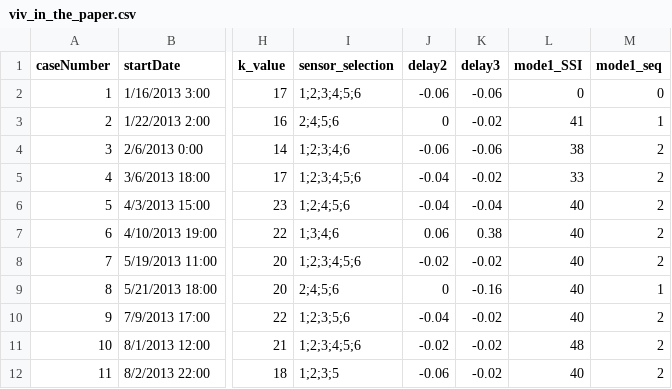
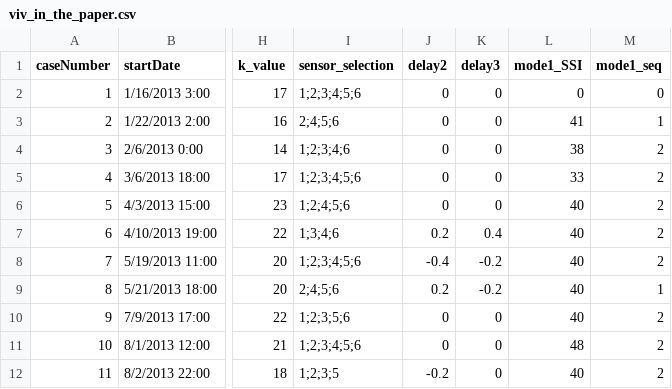
Before and after one commit to xushengyichn/xihoumen_inverse_force_estimation, a CSV file: 20231203 third edition/viv_in_the_paper.csv, drawn as a sheet; only a part is shown, gaps mark what is left out; the diff names each change by its address in the sheet, - before the commit and + after, or states it on an @@ line.

Commit message:
update for the delay

```diff
--- a/20231203 third edition/viv_in_the_paper.csv
+++ b/20231203 third edition/viv_in_the_paper.csv
-J2 (delay2): -0.06
+J2 (delay2): 0
-K2 (delay3): -0.06
+K2 (delay3): 0
-K3 (delay3): -0.02
+K3 (delay3): 0
-J4 (delay2): -0.06
+J4 (delay2): 0
-K4 (delay3): -0.06
+K4 (delay3): 0
-J5:J6 (delay2): -0.04
+J5:J6 (delay2): 0
-K5 (delay3): -0.02
+K5 (delay3): 0
-K6 (delay3): -0.04
+K6 (delay3): 0
-J7 (delay2): 0.06
+J7 (delay2): 0.2
-K7 (delay3): 0.38
+K7 (delay3): 0.4
-J8 (delay2): -0.02
+J8 (delay2): -0.4
-K8 (delay3): -0.02
+K8 (delay3): -0.2
-J9 (delay2): 0
+J9 (delay2): 0.2
-K9 (delay3): -0.16
+K9 (delay3): -0.2
-J10 (delay2): -0.04
+J10 (delay2): 0
-K10:K12 (delay3): -0.02
+K10:K12 (delay3): 0
-J11 (delay2): -0.02
+J11 (delay2): 0
-J12 (delay2): -0.06
+J12 (delay2): -0.2
```
Also changed, not shown: 2 other files.
